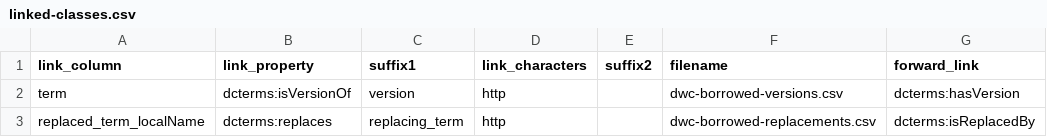
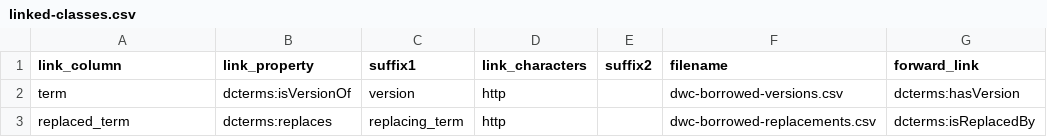
Before and after one commit to baskaufs/msc, a CSV file: dwc-borrowed/linked-classes.csv, drawn as a sheet.

Commit message:
fixed link column for DwC borrowed terms

```diff
--- a/dwc-borrowed/linked-classes.csv
+++ b/dwc-borrowed/linked-classes.csv
@@ -2,2 +2,2 @@ link_column,link_property,suffix1,link_characters,suffix2,filename,forward_link
 term,dcterms:isVersionOf,version,http,,dwc-borrowed-versions.csv,dcterms:hasVersion
-replaced_term_localName,dcterms:replaces,replacing_term,http,,dwc-borrowed-replacements.csv,dcterms:isReplacedBy
+replaced_term,dcterms:replaces,replacing_term,http,,dwc-borrowed-replacements.csv,dcterms:isReplacedBy
```
